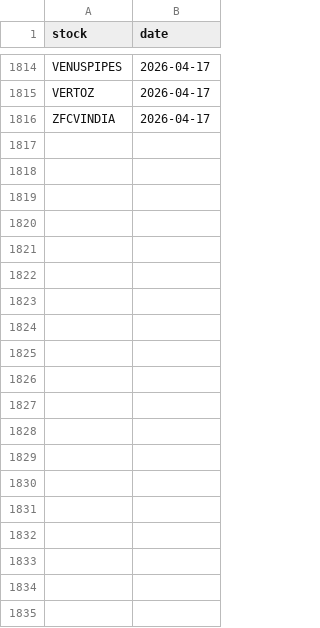
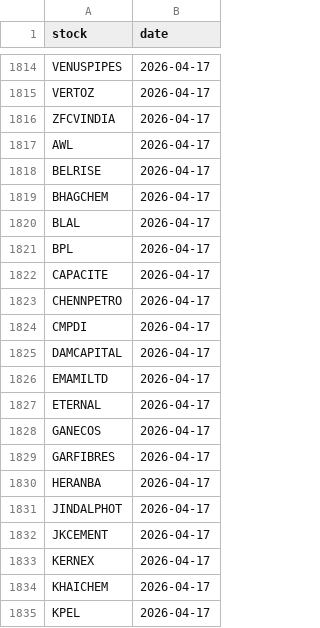
Before and after one commit to manjunathashtagi/Trading-Radar, a CSV file: data/alerted_today.csv, drawn as a sheet; only a part is shown, gaps mark what is left out; the diff covers the shown part only; the diff names each change by its address in the sheet, - before the commit and + after, or states it on an @@ line.

```diff
--- a/data/alerted_today.csv
+++ b/data/alerted_today.csv
+row 1817: AWL | 2026-04-17
+row 1818: BELRISE | 2026-04-17
+row 1819: BHAGCHEM | 2026-04-17
+row 1820: BLAL | 2026-04-17
+row 1821: BPL | 2026-04-17
+row 1822: CAPACITE | 2026-04-17
+row 1823: CHENNPETRO | 2026-04-17
+row 1824: CMPDI | 2026-04-17
+row 1825: DAMCAPITAL | 2026-04-17
+row 1826: EMAMILTD | 2026-04-17
+row 1827: ETERNAL | 2026-04-17
+row 1828: GANECOS | 2026-04-17
+row 1829: GARFIBRES | 2026-04-17
+row 1830: HERANBA | 2026-04-17
+row 1831: JINDALPHOT | 2026-04-17
+row 1832: JKCEMENT | 2026-04-17
+row 1833: KERNEX | 2026-04-17
+row 1834: KHAICHEM | 2026-04-17
+row 1835: KPEL | 2026-04-17
```
Also changed, not shown: 17 added rows elsewhere in this file.
